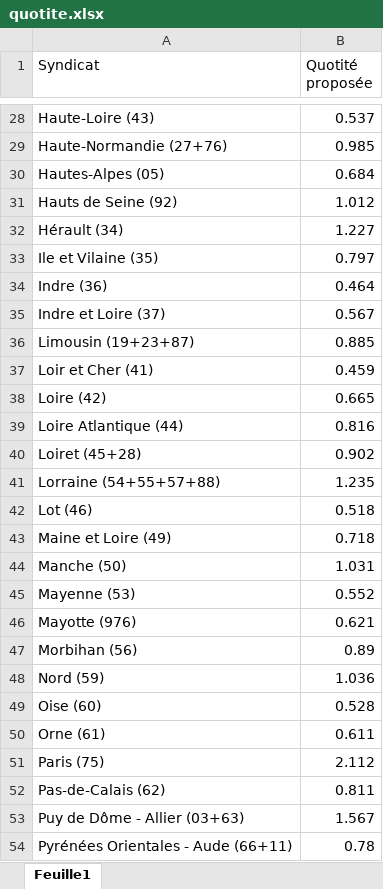
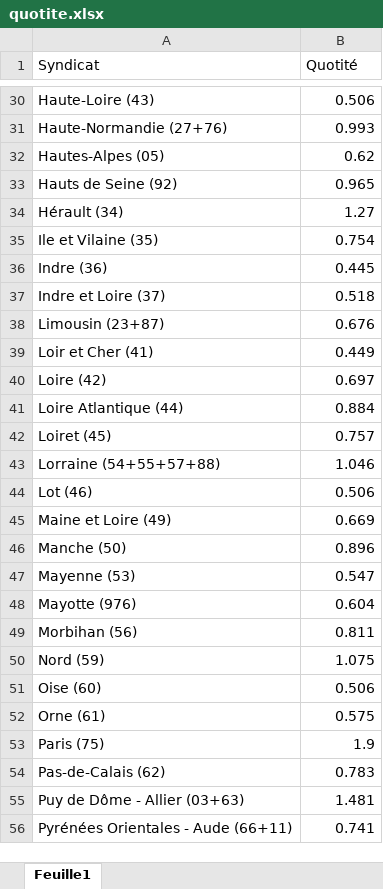
Before and after one commit to Brndan/pytab, an Excel workbook: quotite.xlsx, sheet Feuille1, drawn as a sheet; only a part is shown, gaps mark what is left out; values as stored, in another font and other column widths than the file's, no borders; removed rows and columns are numbered as before the commit, all else as after; the diff covers the shown part only; the diff names each change by its address in the sheet, - before the commit and + after, or states it on an @@ line.

Commit message:
le bon fichier de quotités de décharge

```diff
--- a/quotite.xlsx (sheet Feuille1)
+++ b/quotite.xlsx (sheet Feuille1)
-B1: Quotité proposée
+B1: Quotité
-B30 (Quotité): 0.537
+B30 (Quotité): 0.506
-B31 (Quotité): 0.985
+B31 (Quotité): 0.993
-B32 (Quotité): 0.684
+B32 (Quotité): 0.62
-B33 (Quotité): 1.012
+B33 (Quotité): 0.965
-B34 (Quotité): 1.227
+B34 (Quotité): 1.27
-B35 (Quotité): 0.797
+B35 (Quotité): 0.754
-B36 (Quotité): 0.464
+B36 (Quotité): 0.445
-B37 (Quotité): 0.567
+B37 (Quotité): 0.518
-row 36: Limousin (19+23+87) | 0.885
+row 38: Limousin (23+87) | 0.676
-B39 (Quotité): 0.459
+B39 (Quotité): 0.449
-B40 (Quotité): 0.665
+B40 (Quotité): 0.697
-B41 (Quotité): 0.816
+B41 (Quotité): 0.884
-row 40: Loiret (45+28) | 0.902
+row 42: Loiret (45) | 0.757
-B43 (Quotité): 1.235
+B43 (Quotité): 1.046
-B44 (Quotité): 0.518
+B44 (Quotité): 0.506
-B45 (Quotité): 0.718
+B45 (Quotité): 0.669
-B46 (Quotité): 1.031
+B46 (Quotité): 0.896
-B47 (Quotité): 0.552
+B47 (Quotité): 0.547
-B48 (Quotité): 0.621
+B48 (Quotité): 0.604
-B49 (Quotité): 0.89
+B49 (Quotité): 0.811
-B50 (Quotité): 1.036
+B50 (Quotité): 1.075
-B51 (Quotité): 0.528
+B51 (Quotité): 0.506
-B52 (Quotité): 0.611
+B52 (Quotité): 0.575
-B53 (Quotité): 2.112
+B53 (Quotité): 1.9
-B54 (Quotité): 0.811
+B54 (Quotité): 0.783
-B55 (Quotité): 1.567
+B55 (Quotité): 1.481
-B56 (Quotité): 0.78
+B56 (Quotité): 0.741
```
Also changed, not shown: 2 added rows and 41 edited cells elsewhere in this sheet.
